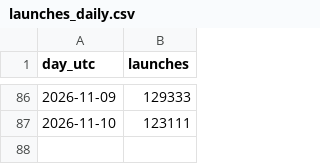
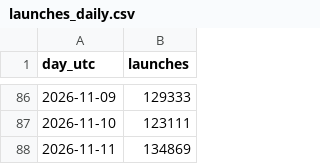
Before and after one commit to feder-cr/invisible_playwright, a CSV file: counters/launches_daily.csv, drawn as a sheet; only a part is shown, gaps mark what is left out.

```diff
--- a/counters/launches_daily.csv
+++ b/counters/launches_daily.csv
@@ -87 +87,2 @@ day_utc,launches
 2026-11-10,123111
+2026-11-11,134869
```
Also changed, not shown: counters/history.csv, 4 other files.
